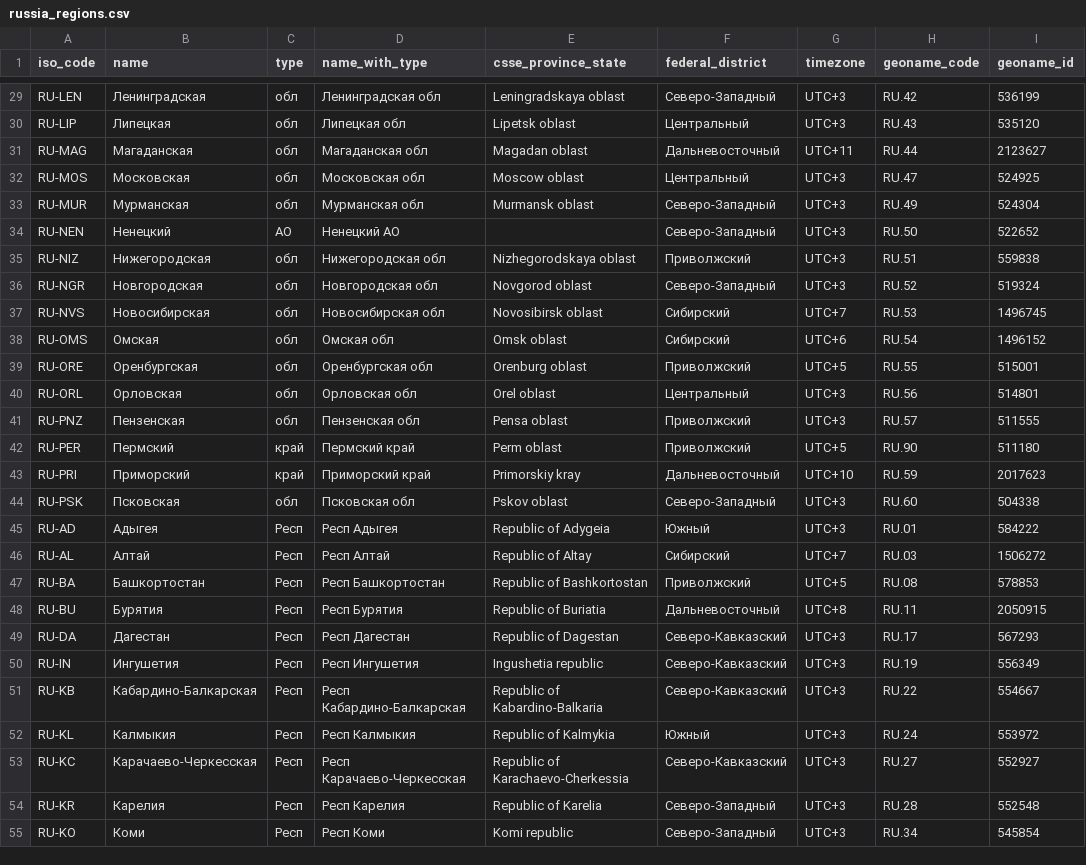
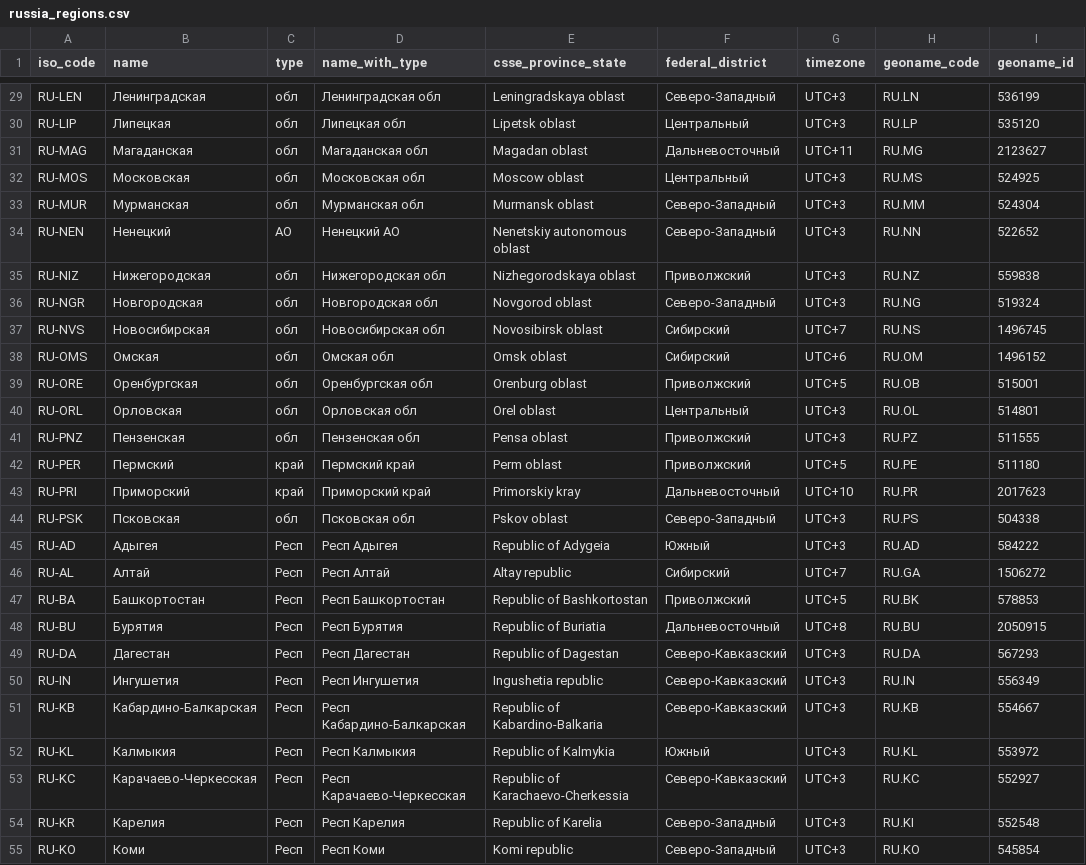
Before and after one commit to SpaceD0ge/COVID-19-tools, a CSV file: auxiliary_files/russia_regions.csv, drawn as a sheet; only a part is shown, gaps mark what is left out; the diff covers the shown part only; the diff names each change by its address in the sheet, - before the commit and + after, or states it on an @@ line.

```diff
--- a/auxiliary_files/russia_regions.csv
+++ b/auxiliary_files/russia_regions.csv
-H29 (geoname_code): RU.42
+H29 (geoname_code): RU.LN
-H30 (geoname_code): RU.43
+H30 (geoname_code): RU.LP
-H31 (geoname_code): RU.44
+H31 (geoname_code): RU.MG
-H32 (geoname_code): RU.47
+H32 (geoname_code): RU.MS
-H33 (geoname_code): RU.49
+H33 (geoname_code): RU.MM
-E34 (csse_province_state): (empty)
+E34 (csse_province_state): Nenetskiy autonomous oblast
-H34 (geoname_code): RU.50
+H34 (geoname_code): RU.NN
-H35 (geoname_code): RU.51
+H35 (geoname_code): RU.NZ
-H36 (geoname_code): RU.52
+H36 (geoname_code): RU.NG
-H37 (geoname_code): RU.53
+H37 (geoname_code): RU.NS
-H38 (geoname_code): RU.54
+H38 (geoname_code): RU.OM
-H39 (geoname_code): RU.55
+H39 (geoname_code): RU.OB
-H40 (geoname_code): RU.56
+H40 (geoname_code): RU.OL
-H41 (geoname_code): RU.57
+H41 (geoname_code): RU.PZ
-H42 (geoname_code): RU.90
+H42 (geoname_code): RU.PE
-H43 (geoname_code): RU.59
+H43 (geoname_code): RU.PR
-H44 (geoname_code): RU.60
+H44 (geoname_code): RU.PS
-H45 (geoname_code): RU.01
+H45 (geoname_code): RU.AD
-E46 (csse_province_state): Republic of Altay
+E46 (csse_province_state): Altay republic
-H46 (geoname_code): RU.03
+H46 (geoname_code): RU.GA
-H47 (geoname_code): RU.08
+H47 (geoname_code): RU.BK
-H48 (geoname_code): RU.11
+H48 (geoname_code): RU.BU
-H49 (geoname_code): RU.17
+H49 (geoname_code): RU.DA
-H50 (geoname_code): RU.19
+H50 (geoname_code): RU.IN
-H51 (geoname_code): RU.22
+H51 (geoname_code): RU.KB
-H52 (geoname_code): RU.24
+H52 (geoname_code): RU.KL
-H53 (geoname_code): RU.27
+H53 (geoname_code): RU.KC
-H54 (geoname_code): RU.28
+H54 (geoname_code): RU.KI
-H55 (geoname_code): RU.34
+H55 (geoname_code): RU.KO
```
Also changed, not shown: 59 edited cells elsewhere in this file, 22 other files.
